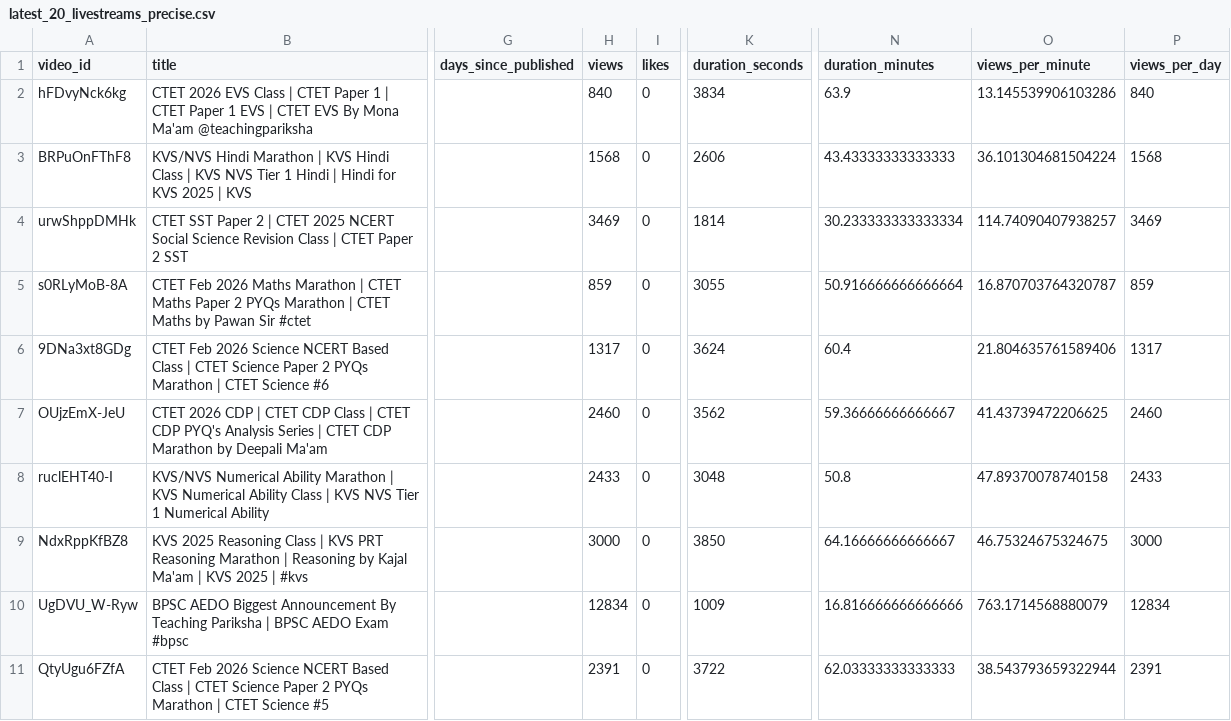
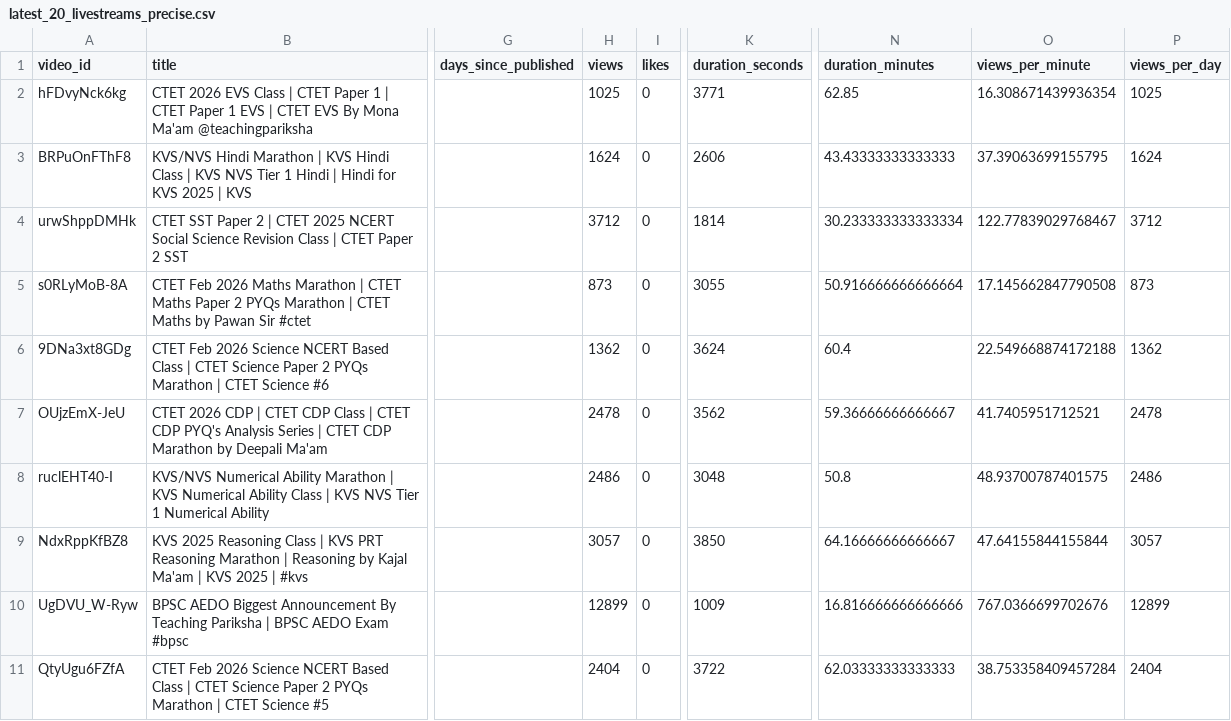
Before and after one commit to khalid-ans/youtube-livestream-data, a CSV file: data/latest_20_livestreams_precise.csv, drawn as a sheet; only a part is shown, gaps mark what is left out; the diff covers the shown part only; the diff names each change by its address in the sheet, - before the commit and + after, or states it on an @@ line.

```diff
--- a/data/latest_20_livestreams_precise.csv
+++ b/data/latest_20_livestreams_precise.csv
-H2 (views): 840
+H2 (views): 1025
-K2 (duration_seconds): 3834
+K2 (duration_seconds): 3771
-N2 (duration_minutes): 63.9
+N2 (duration_minutes): 62.85
-O2 (views_per_minute): 13.145539906103286
+O2 (views_per_minute): 16.308671439936354
-P2 (views_per_day): 840
+P2 (views_per_day): 1025
-H3 (views): 1568
+H3 (views): 1624
-O3 (views_per_minute): 36.101304681504224
+O3 (views_per_minute): 37.39063699155795
-P3 (views_per_day): 1568
+P3 (views_per_day): 1624
-H4 (views): 3469
+H4 (views): 3712
-O4 (views_per_minute): 114.74090407938257
+O4 (views_per_minute): 122.77839029768467
-P4 (views_per_day): 3469
+P4 (views_per_day): 3712
-H5 (views): 859
+H5 (views): 873
-O5 (views_per_minute): 16.870703764320787
+O5 (views_per_minute): 17.145662847790508
-P5 (views_per_day): 859
+P5 (views_per_day): 873
-H6 (views): 1317
+H6 (views): 1362
-O6 (views_per_minute): 21.804635761589406
+O6 (views_per_minute): 22.549668874172188
-P6 (views_per_day): 1317
+P6 (views_per_day): 1362
-H7 (views): 2460
+H7 (views): 2478
-O7 (views_per_minute): 41.43739472206625
+O7 (views_per_minute): 41.7405951712521
-P7 (views_per_day): 2460
+P7 (views_per_day): 2478
-H8 (views): 2433
+H8 (views): 2486
-O8 (views_per_minute): 47.89370078740158
+O8 (views_per_minute): 48.93700787401575
-P8 (views_per_day): 2433
+P8 (views_per_day): 2486
-H9 (views): 3000
+H9 (views): 3057
-O9 (views_per_minute): 46.75324675324675
+O9 (views_per_minute): 47.64155844155844
-P9 (views_per_day): 3000
+P9 (views_per_day): 3057
-H10 (views): 12834
+H10 (views): 12899
-O10 (views_per_minute): 763.1714568880079
+O10 (views_per_minute): 767.0366699702676
-P10 (views_per_day): 12834
+P10 (views_per_day): 12899
-H11 (views): 2391
+H11 (views): 2404
-O11 (views_per_minute): 38.543793659322944
+O11 (views_per_minute): 38.753358409457284
-P11 (views_per_day): 2391
+P11 (views_per_day): 2404
```
Also changed, not shown: 2 removed rows and 24 edited cells elsewhere in this file.
